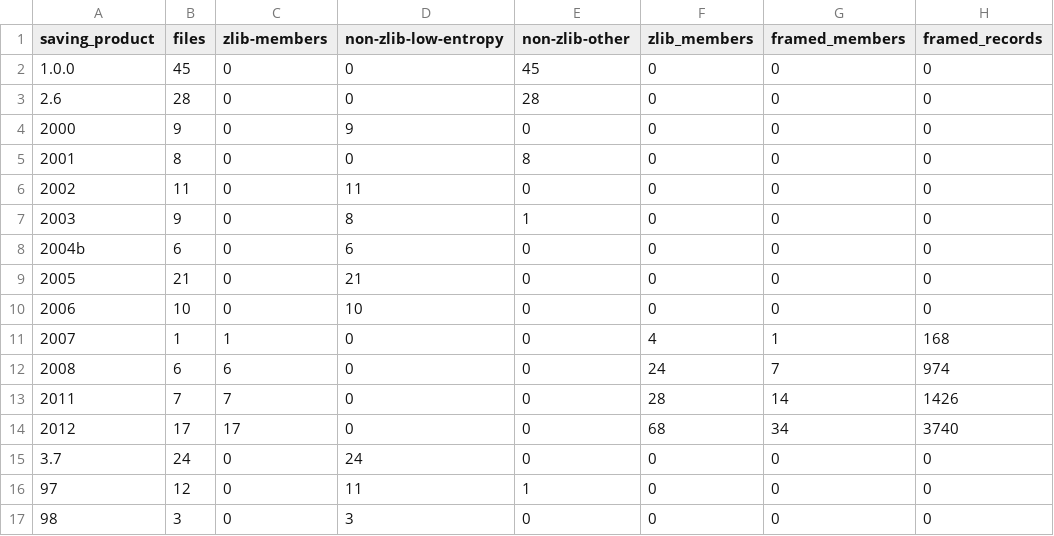
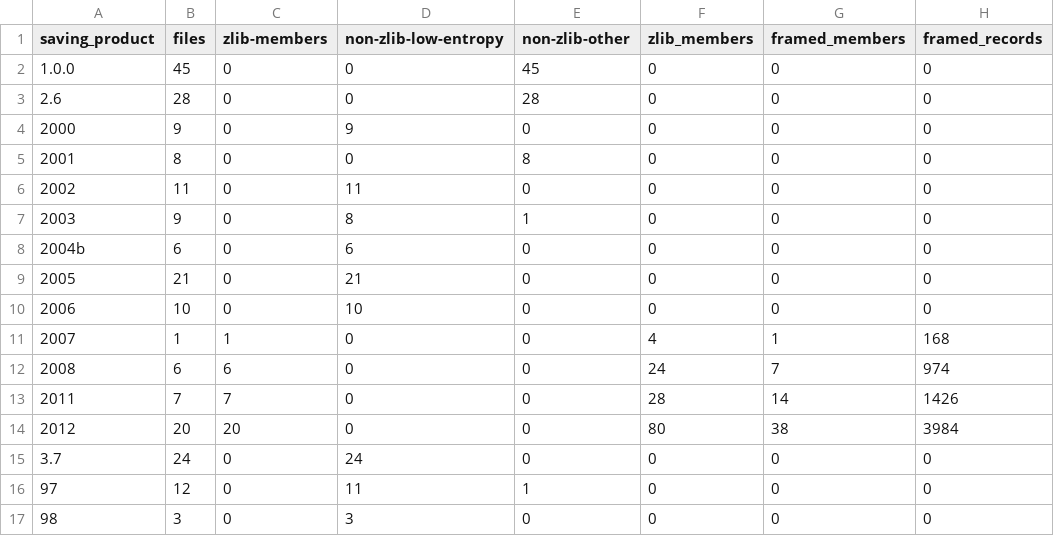
Before and after one commit to rpatters1/finale-mus-reader, a CSV file: research/corpora/tracked-evidence/data/version_structure_summary.csv, drawn as a sheet.

```diff
--- a/research/corpora/tracked-evidence/data/version_structure_summary.csv
+++ b/research/corpora/tracked-evidence/data/version_structure_summary.csv
@@ -13,3 +13,3 @@ saving_product,files,zlib-members,non-zlib-low-entropy,non-zlib-other,zlib_membe
 2011,7,7,0,0,28,14,1426
-2012,17,17,0,0,68,34,3740
+2012,20,20,0,0,80,38,3984
 3.7,24,0,24,0,0,0,0
```
Also changed, not shown: research/corpora/tracked-evidence/data/corpus_manifest.csv, research/corpora/tracked-evidence/data/record_correlations.csv, 37 other files.
